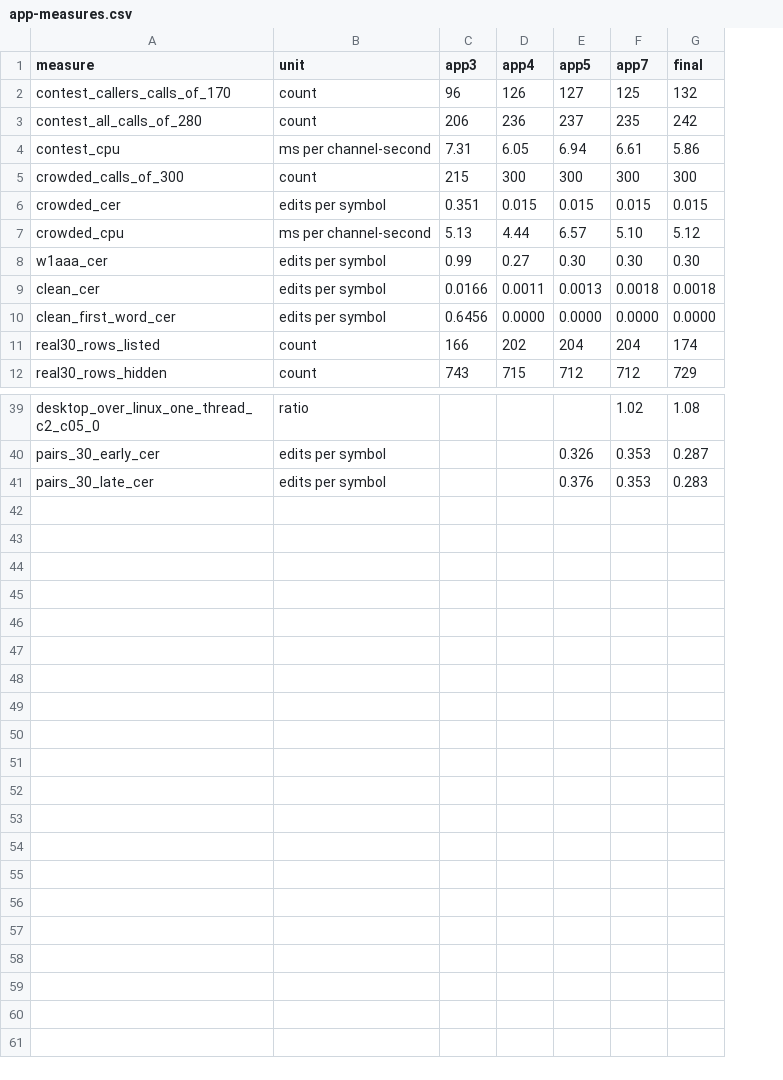
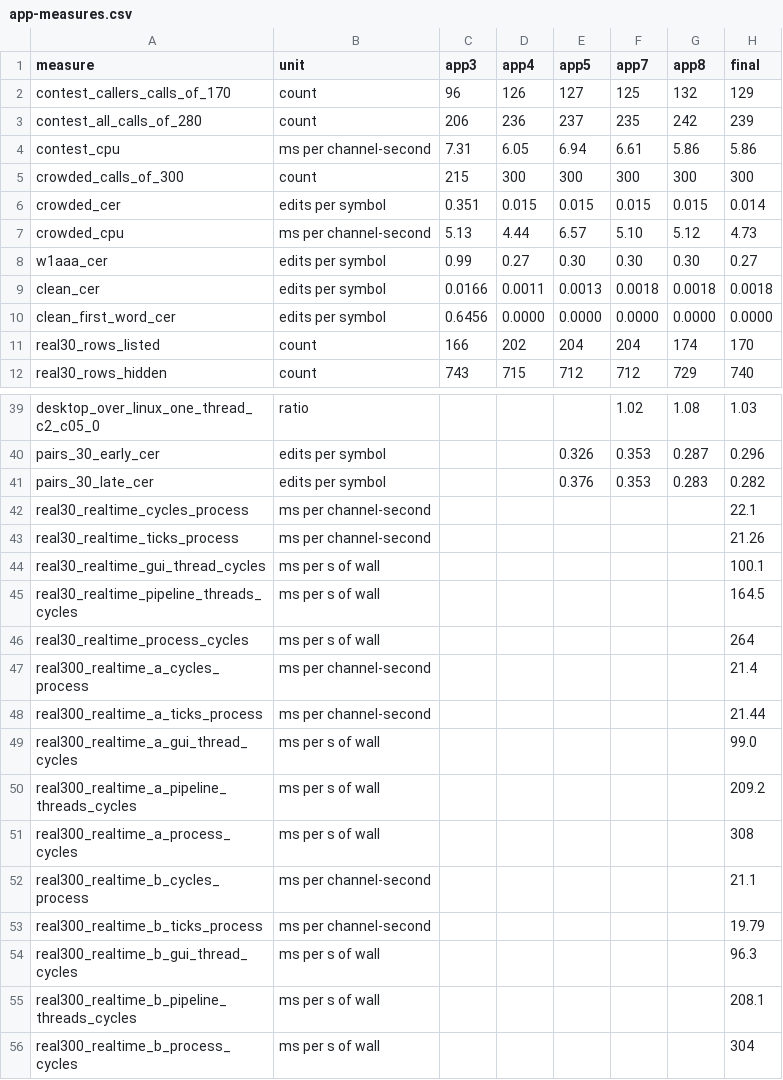
Before and after one commit to PhysicsCowboy/KZ4AP-Skimmer, a CSV file: docs/plans/data/2026-10-31-checkpoint-2/app-measures.csv, drawn as a sheet; only a part is shown, gaps mark what is left out; the diff names each change by its address in the sheet, - before the commit and + after, or states it on an @@ line.

```diff
--- a/docs/plans/data/2026-10-31-checkpoint-2/app-measures.csv
+++ b/docs/plans/data/2026-10-31-checkpoint-2/app-measures.csv
+column H (final), rows 2-12: 129 | 239 | 5.86 | 300 | 0.014 | 4.73 | 0.27 | 0.0018 | 0.0000 | 170 | 740; rows 39-41: 1.03 | 0.296 | 0.282
-G1: final
+G1: app8
+row 42: real30_realtime_cycles_process | ms per channel-second |  |  |  |  |  | 22.1
+row 43: real30_realtime_ticks_process | ms per channel-second |  |  |  |  |  | 21.26
+row 44: real30_realtime_gui_thread_cycles | ms per s of wall |  |  |  |  |  | 100.1
+row 45: real30_realtime_pipeline_threads_cycles | ms per s of wall |  |  |  |  |  | 164.5
+row 46: real30_realtime_process_cycles | ms per s of wall |  |  |  |  |  | 264
+row 47: real300_realtime_a_cycles_process | ms per channel-second |  |  |  |  |  | 21.4
+row 48: real300_realtime_a_ticks_process | ms per channel-second |  |  |  |  |  | 21.44
+row 49: real300_realtime_a_gui_thread_cycles | ms per s of wall |  |  |  |  |  | 99.0
+row 50: real300_realtime_a_pipeline_threads_cycles | ms per s of wall |  |  |  |  |  | 209.2
+row 51: real300_realtime_a_process_cycles | ms per s of wall |  |  |  |  |  | 308
+row 52: real300_realtime_b_cycles_process | ms per channel-second |  |  |  |  |  | 21.1
+row 53: real300_realtime_b_ticks_process | ms per channel-second |  |  |  |  |  | 19.79
+row 54: real300_realtime_b_gui_thread_cycles | ms per s of wall |  |  |  |  |  | 96.3
+row 55: real300_realtime_b_pipeline_threads_cycles | ms per s of wall |  |  |  |  |  | 208.1
+row 56: real300_realtime_b_process_cycles | ms per s of wall |  |  |  |  |  | 304
```
Also changed, not shown: docs/plans/data/2026-10-31-checkpoint-2/calls-cpu.csv, docs/plans/data/2026-10-31-checkpoint-2/calls-generated.csv, 19 other files.
